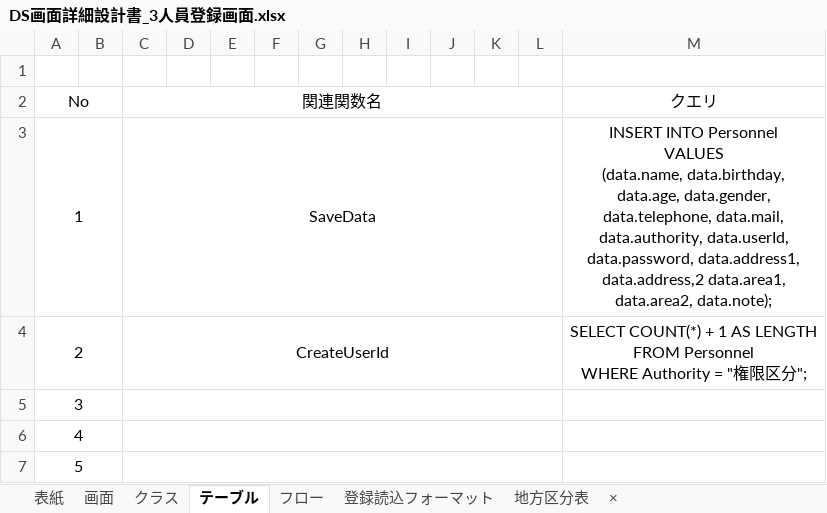
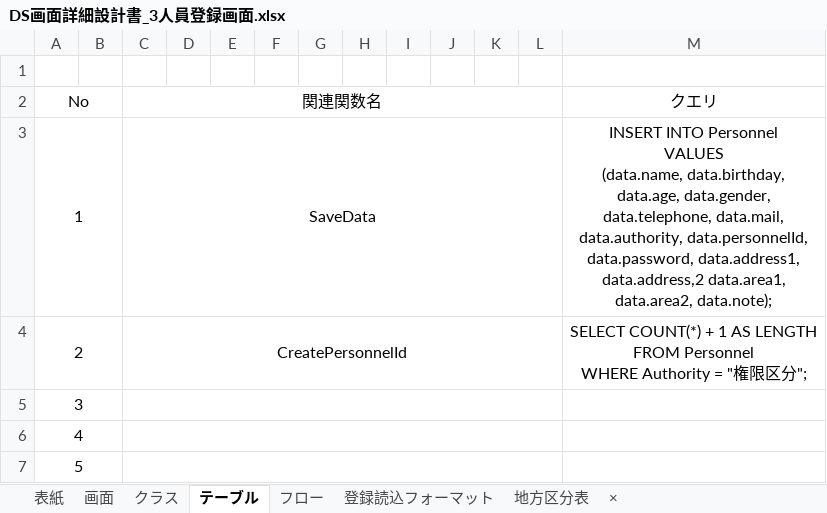
Before and after one commit to HasegawaTakatune/DeliverySystem, an Excel workbook: DS/001_設計書/002_詳細設計書/DS画面詳細設計書_3人員登録画面.xlsx, sheet テーブル, drawn as a sheet; values as stored, in another font and other column widths than the file's, no borders; the diff names each change by its address in the sheet, - before the commit and + after, or states it on an @@ line.

```diff
--- a/DS/001_設計書/002_詳細設計書/DS画面詳細設計書_3人員登録画面.xlsx (sheet テーブル)
+++ b/DS/001_設計書/002_詳細設計書/DS画面詳細設計書_3人員登録画面.xlsx (sheet テーブル)
-M3 (クエリ): …data.mail, data.authority, data.userId, data.password, data.address1,…
+M3 (クエリ): …data.mail, data.authority, data.personnelId, data.password, data.address1,…
-C4 (関連関数名): CreateUserId
+C4 (関連関数名): CreatePersonnelId
```
Also changed, not shown: sheet 画面, sheet クラス, DS/001_設計書/002_詳細設計書/DS構造体詳細設計書.xlsx, DS/001_設計書/002_詳細設計書/DS画面詳細設計書_1ログイン画面.xlsx, 4 other files.
